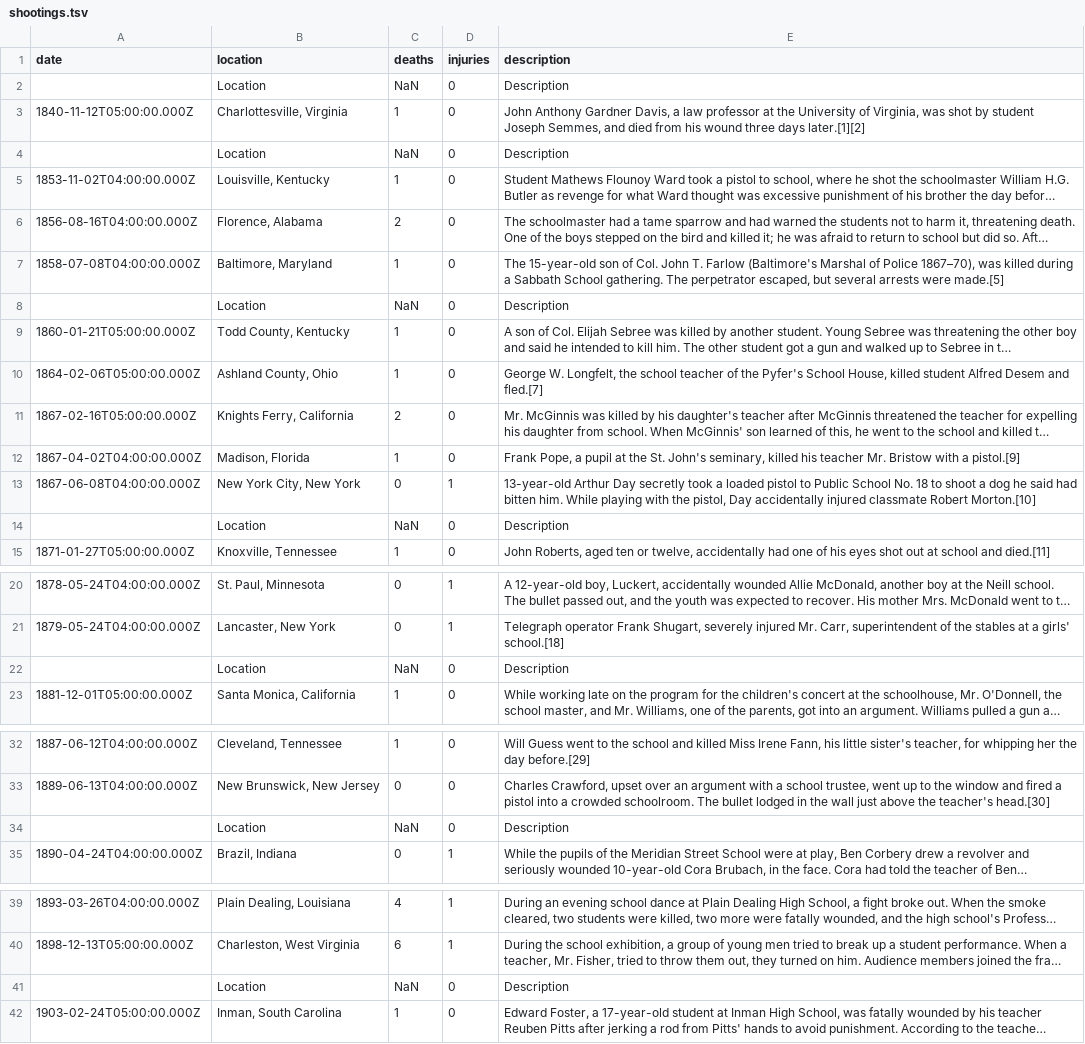
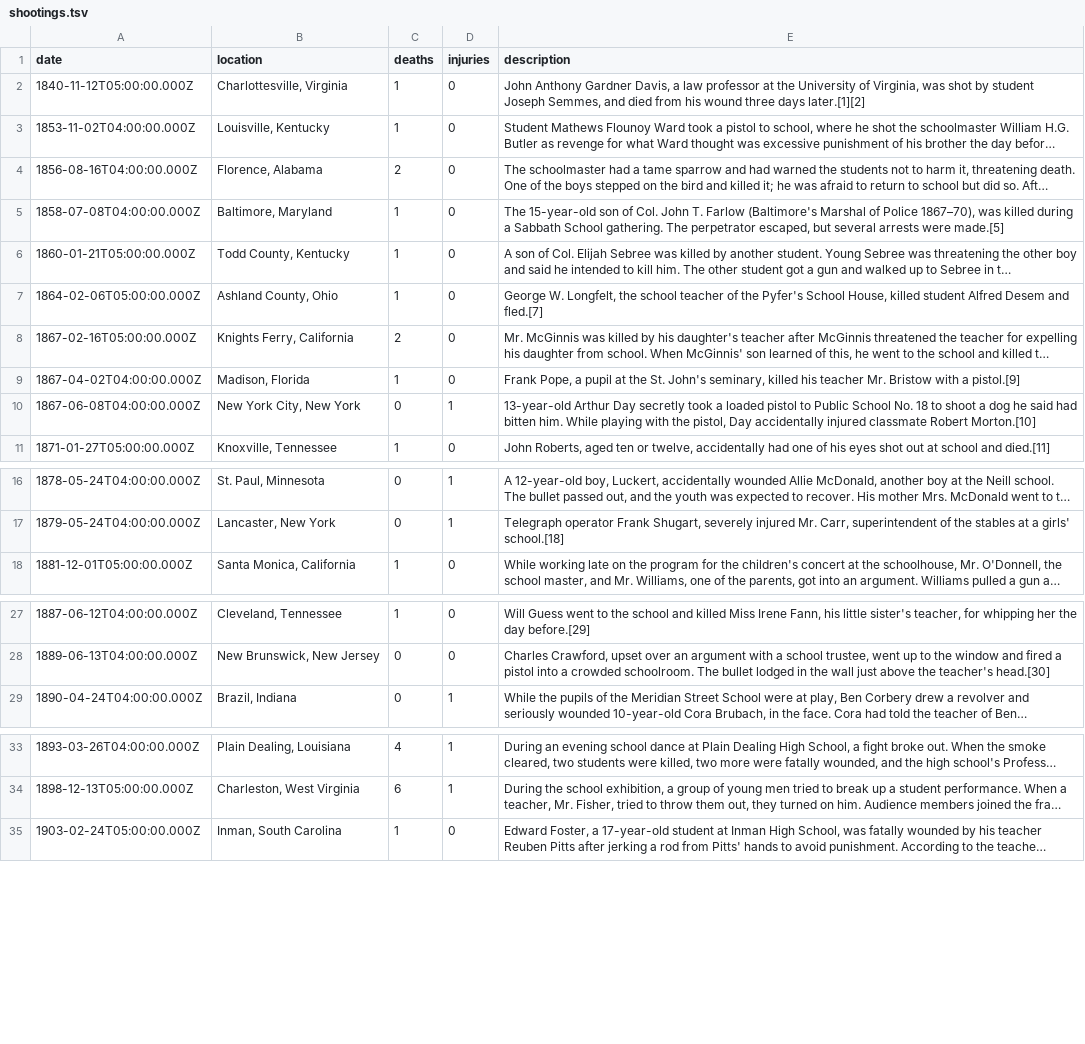
Before and after one commit to brandly/shootings, a TSV file: shootings.tsv, drawn as a sheet; only a part is shown, gaps mark what is left out; long unchanged cells end in …; the diff covers the shown part only; the diff names each change by its address in the sheet, - before the commit and + after, or states it on an @@ line.

```diff
--- a/shootings.tsv
+++ b/shootings.tsv
-row 2:  | Location | NaN | 0 | Description
-row 4:  | Location | NaN | 0 | Description
-row 8:  | Location | NaN | 0 | Description
-row 14:  | Location | NaN | 0 | Description
-row 22:  | Location | NaN | 0 | Description
-row 34:  | Location | NaN | 0 | Description
-row 41:  | Location | NaN | 0 | Description
```
Also changed, not shown: 12 removed rows elsewhere in this file, 1 other file.
